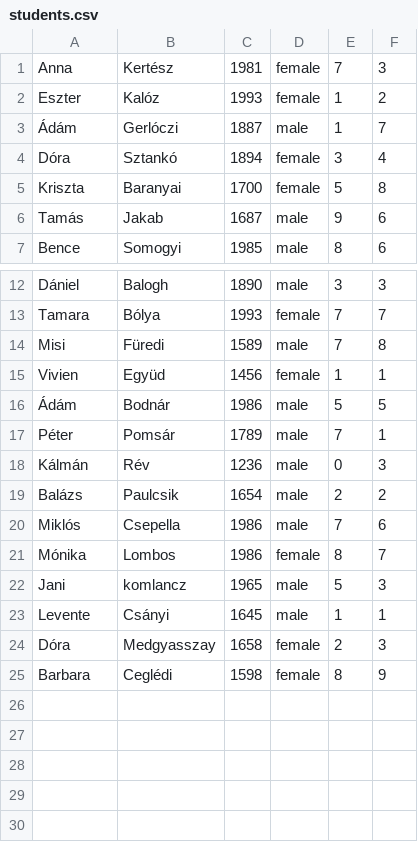
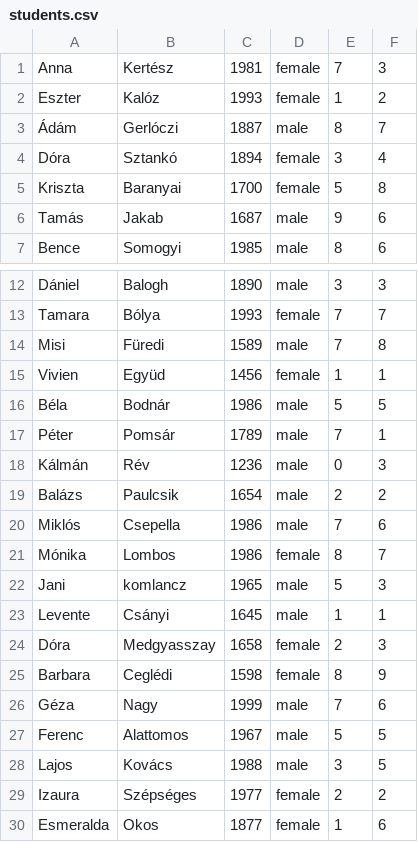
Before and after one commit to CodecoolBP20161/a-mentor-s-life-in-an-oo-way-p6-2, a CSV file: data/students.csv, drawn as a sheet; only a part is shown, gaps mark what is left out.

Commit message:
students.csv Ádám object modified, and more students added

```diff
--- a/data/students.csv
+++ b/data/students.csv
@@ -2,3 +2,3 @@ Anna,Kertész,1981,female,7,3
 Eszter,Kalóz,1993,female,1,2
-Ádám,Gerlóczi,1887,male,1,7
+Ádám,Gerlóczi,1887,male,8,7
 Dóra,Sztankó,1894,female,3,4
@@ -15,3 +15,3 @@ Misi,Füredi,1589,male,7,8
 Vivien,Együd,1456,female,1,1
-Ádám,Bodnár,1986,male,5,5
+Béla,Bodnár,1986,male,5,5
 Péter,Pomsár,1789,male,7,1
@@ -25 +25,6 @@ Dóra,Medgyasszay,1658,female,2,3
 Barbara,Ceglédi,1598,female,8,9
+Géza,Nagy,1999,male,7,6
+Ferenc,Alattomos,1967,male,5,5
+Lajos,Kovács,1988,male,3,5
+Izaura,Szépséges,1977,female,2,2
+Esmeralda,Okos,1877,female,1,6
```
